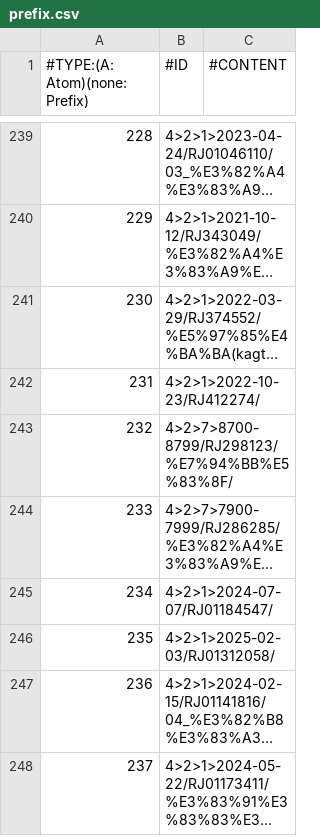
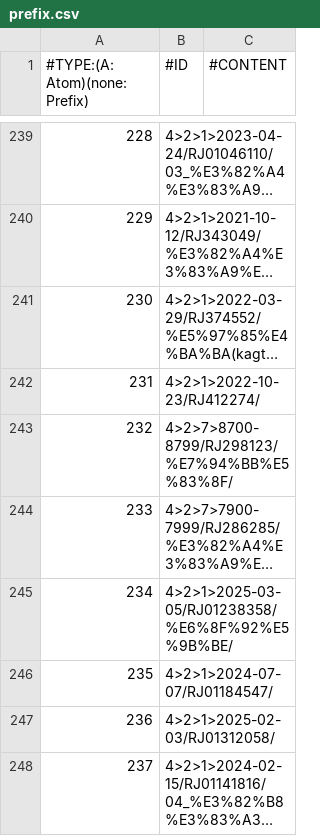
Before and after one commit to nguyenHoangDung0504/na-v3, a CSV file: @resources/databases/s1/prefix.csv, drawn as a sheet; only a part is shown, gaps mark what is left out; the shorter side is filled out with more unchanged rows; long unchanged cells end in …; addresses are those after the commit; the diff covers the shown part only; the diff names each change by its address in the sheet, - before the commit and + after, or states it on an @@ line.

```diff
--- a/@resources/databases/s1/prefix.csv
+++ b/@resources/databases/s1/prefix.csv
+row 245: 234 | 4>2>1>2025-03-05/RJ01238358/%E6%8F%92%E5%9B%BE/
@@ column A (#TYPE:(A: Atom)(none: Prefix)) renumbered from row 246 down @@
```
Also changed, not shown: 2 added rows and 1 edited cell elsewhere in this file, @resources/databases/s1/tag.csv, @resources/databases/s1/tracks.csv, 17 other files.
